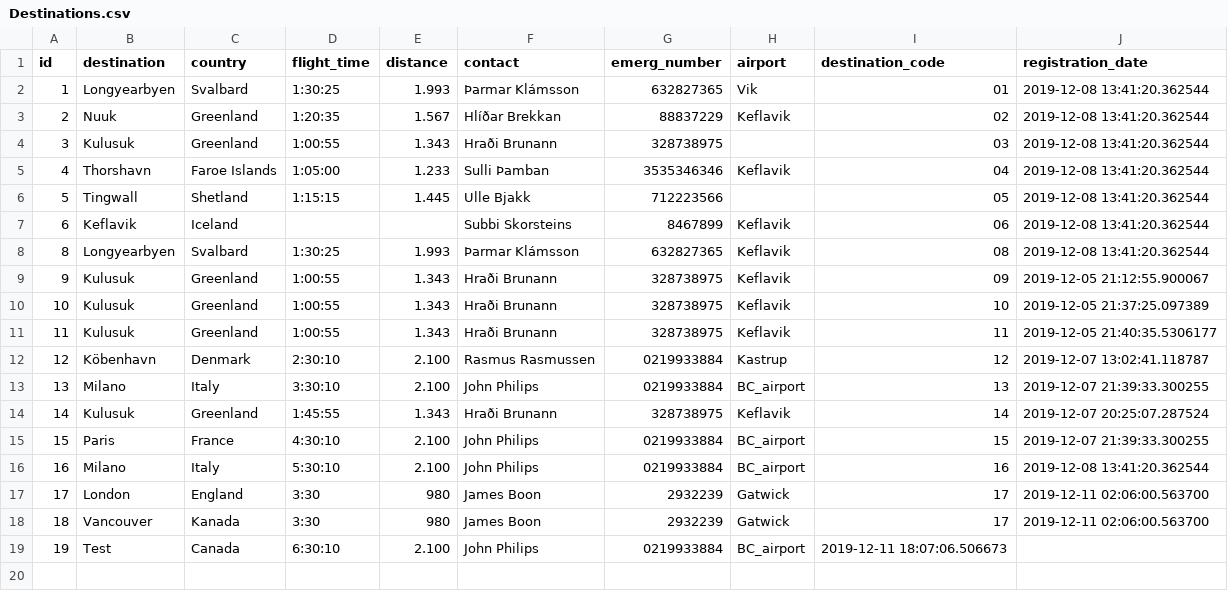
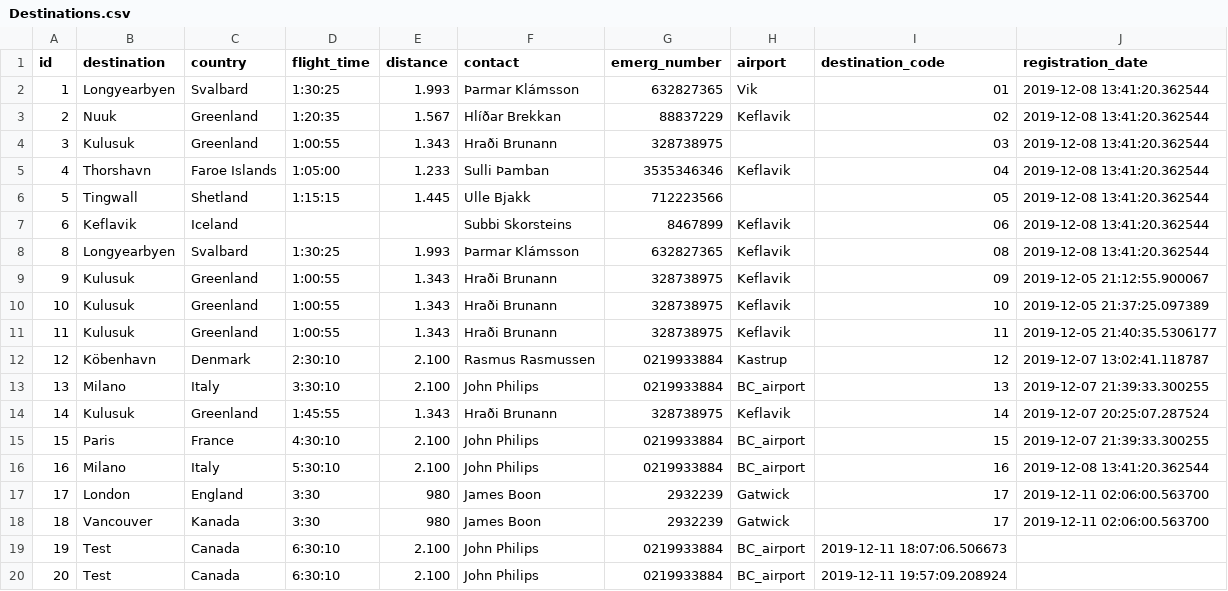
Before and after one commit to heidars19/3ja-vikna-verkefni, a CSV file: program_code/Data/Destinations.csv, drawn as a sheet.

```diff
--- a/program_code/Data/Destinations.csv
+++ b/program_code/Data/Destinations.csv
@@ -19 +19,2 @@ id,destination,country,flight_time,distance,contact,emerg_number,airport,destina
 19,Test,Canada,6:30:10,2.100,John Philips,0219933884,BC_airport,2019-12-11 18:07:06.506673
+20,Test,Canada,6:30:10,2.100,John Philips,0219933884,BC_airport,2019-12-11 19:57:09.208924
```
Also changed, not shown: 2 other files.
